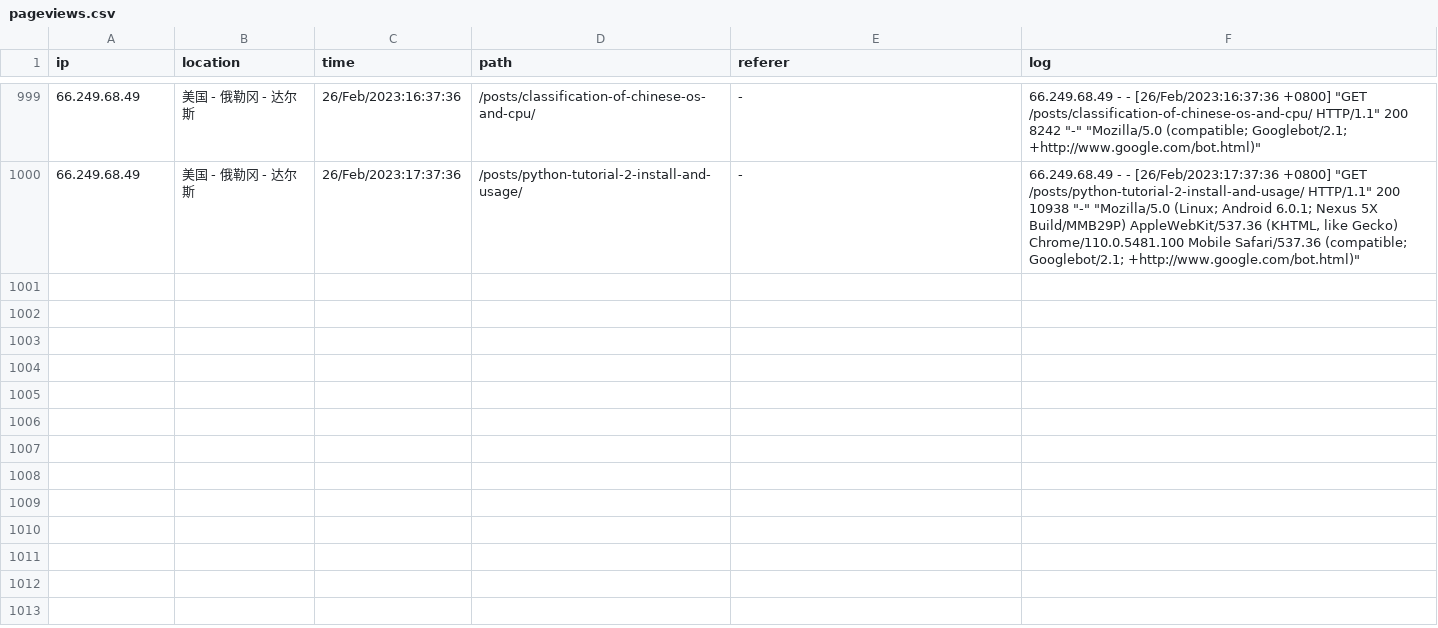
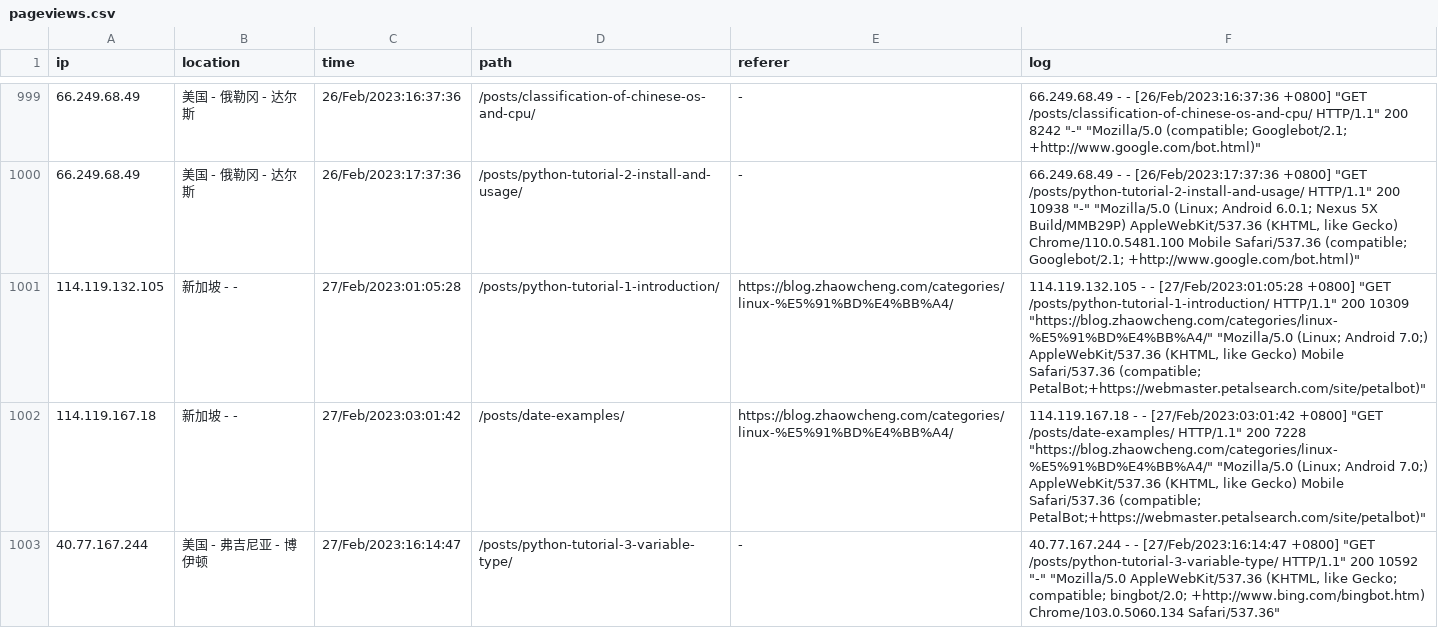
Before and after one commit to zhaowcheng/zhaowcheng.com, a CSV file: data/pageviews.csv, drawn as a sheet; only a part is shown, gaps mark what is left out; the diff covers the shown part only.

Commit message:
update 2023-02-27 pageviews

```diff
--- a/data/pageviews.csv
+++ b/data/pageviews.csv
@@ -1999 +1999,7 @@ ip,location,time,path,referer,log
 "
+114.119.132.105,新加坡 -  - ,27/Feb/2023:01:05:28,/posts/python-tutorial-1-introduction/,https://blog.zhaowcheng.com/categories/linux-%E5%91%BD%E4%BB%A4/,"114.119.132.105 - - [27/Feb/2023:01:05:28 +0800] ""GET /posts/python-tutorial-1-introduction/ HTTP/1.1"" 200 10309 ""https://blog.zhaowcheng.com/categories/linux-%E5%91%BD%E4%BB%A4/"" ""Mozilla/5.0 (Linux; Android 7.0;) AppleWebKit/537.36 (KHTML, like Gecko) Mobile Safari/537.36 (compatible; PetalBot;+https://webmaster.petalsearch.com/site/petalbot)""
+"
+114.119.167.18,新加坡 -  - ,27/Feb/2023:03:01:42,/posts/date-examples/,https://blog.zhaowcheng.com/categories/linux-%E5%91%BD%E4%BB%A4/,"114.119.167.18 - - [27/Feb/2023:03:01:42 +0800] ""GET /posts/date-examples/ HTTP/1.1"" 200 7228 ""https://blog.zhaowcheng.com/categories/linux-%E5%91%BD%E4%BB%A4/"" ""Mozilla/5.0 (Linux; Android 7.0;) AppleWebKit/537.36 (KHTML, like Gecko) Mobile Safari/537.36 (compatible; PetalBot;+https://webmaster.petalsearch.com/site/petalbot)""
+"
+40.77.167.244,美国 - 弗吉尼亚 - 博伊顿,27/Feb/2023:16:14:47,/posts/python-tutorial-3-variable-type/,-,"40.77.167.244 - - [27/Feb/2023:16:14:47 +0800] ""GET /posts/python-tutorial-3-variable-type/ HTTP/1.1"" 200 10592 ""-"" ""Mozilla/5.0 AppleWebKit/537.36 (KHTML, like Gecko; compatible; bingbot/2.0; +http://www.bing.com/bingbot.htm) Chrome/103.0.5060.134 Safari/537.36""
+"
```
Also changed, not shown: 3 added rows elsewhere in this file, 1 other file.
